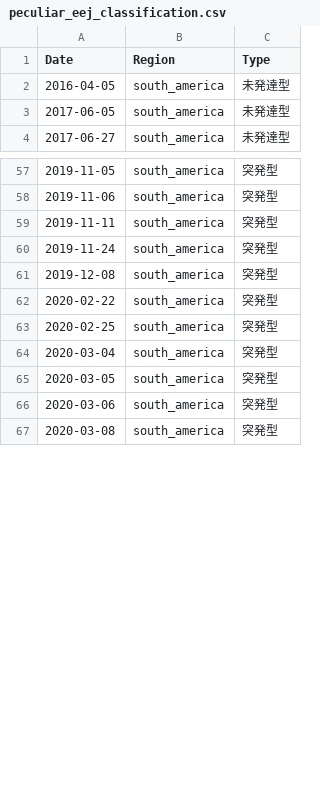
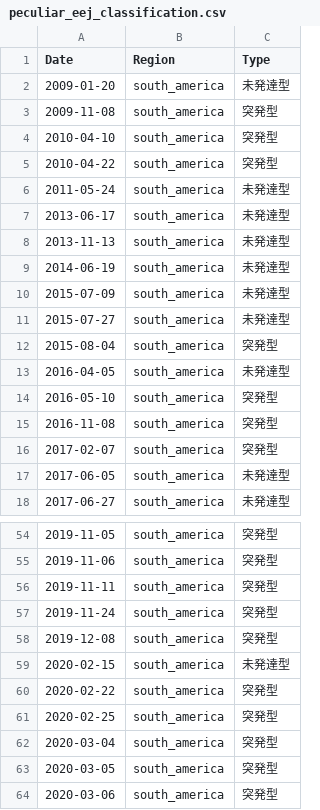
Before and after one commit to kikudesuyo/magdas, a CSV file: backend/Storage/peculiar_eej_classification.csv, drawn as a sheet; only a part is shown, gaps mark what is left out; the shorter side is filled out with more unchanged rows; the diff covers the shown part only.

```diff
--- a/backend/Storage/peculiar_eej_classification.csv
+++ b/backend/Storage/peculiar_eej_classification.csv
@@ -1,3 +1,17 @@
 Date,Region,Type
+2009-01-20,south_america,未発達型
+2009-11-08,south_america,突発型
+2010-04-10,south_america,突発型
+2010-04-22,south_america,突発型
+2011-05-24,south_america,未発達型
+2013-06-17,south_america,未発達型
+2013-11-13,south_america,未発達型
+2014-06-19,south_america,未発達型
+2015-07-09,south_america,未発達型
+2015-07-27,south_america,未発達型
+2015-08-04,south_america,突発型
 2016-04-05,south_america,未発達型
+2016-05-10,south_america,突発型
+2016-11-08,south_america,突発型
+2017-02-07,south_america,突発型
 2017-06-05,south_america,未発達型
@@ -61,2 +58,3 @@ Date,Region,Type
 2019-12-08,south_america,突発型
+2020-02-15,south_america,未発達型
 2020-02-22,south_america,突発型
```
Also changed, not shown: 1 added row, 2 removed rows, 22 moved rows and 5 edited cells elsewhere in this file, 3 other files.
